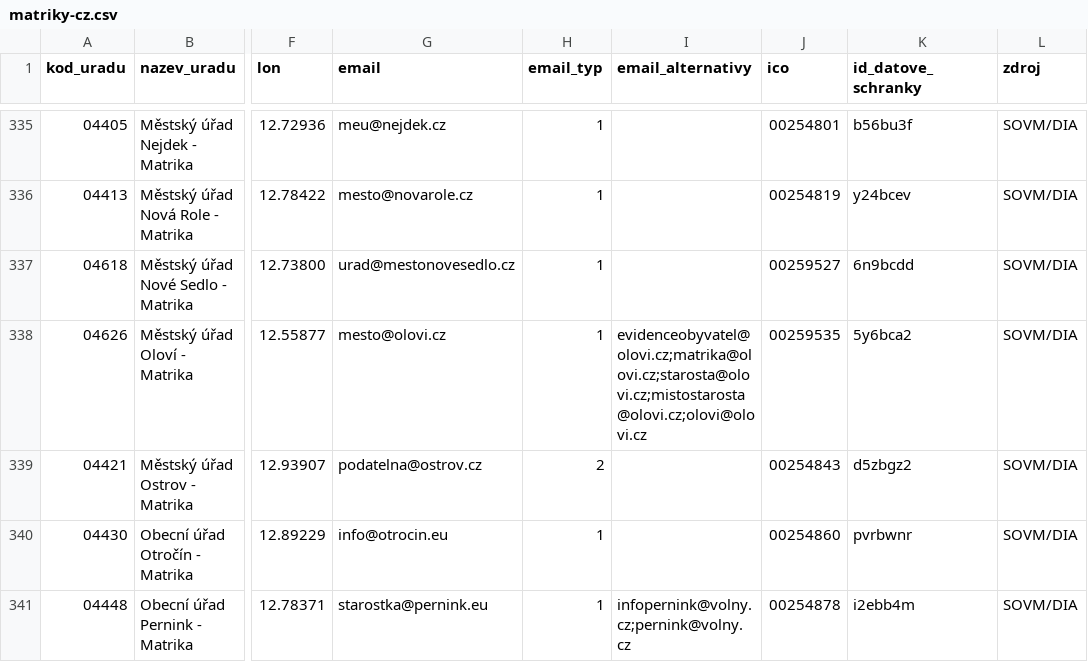
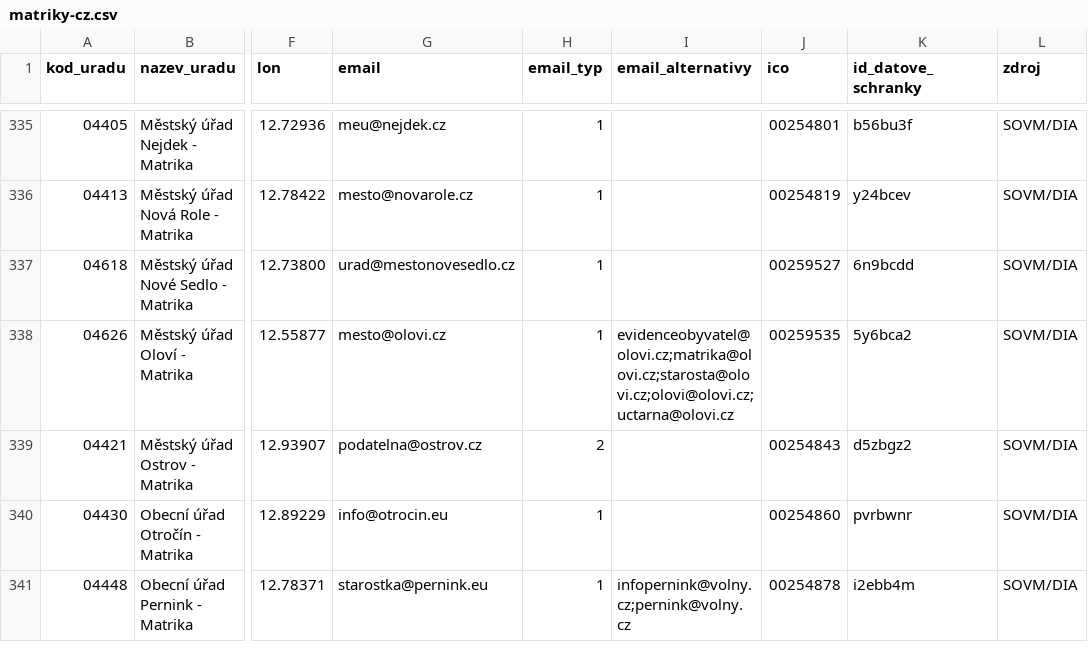
Before and after one commit to timacek/matriky-mailshot, a CSV file: data/matriky-cz.csv, drawn as a sheet; only a part is shown, gaps mark what is left out; the diff covers the shown part only; the diff names each change by its address in the sheet, - before the commit and + after, or states it on an @@ line.

```diff
--- a/data/matriky-cz.csv
+++ b/data/matriky-cz.csv
-I338 (email_alternativy): evidenceobyvatel@olovi.cz;matrika@olovi.cz;starosta@olovi.cz;mistostarosta@olovi.cz;olovi@olovi.cz
+I338 (email_alternativy): evidenceobyvatel@olovi.cz;matrika@olovi.cz;starosta@olovi.cz;olovi@olovi.cz;uctarna@olovi.cz
```
Also changed, not shown: 165 edited cells elsewhere in this file, 4 other files.
